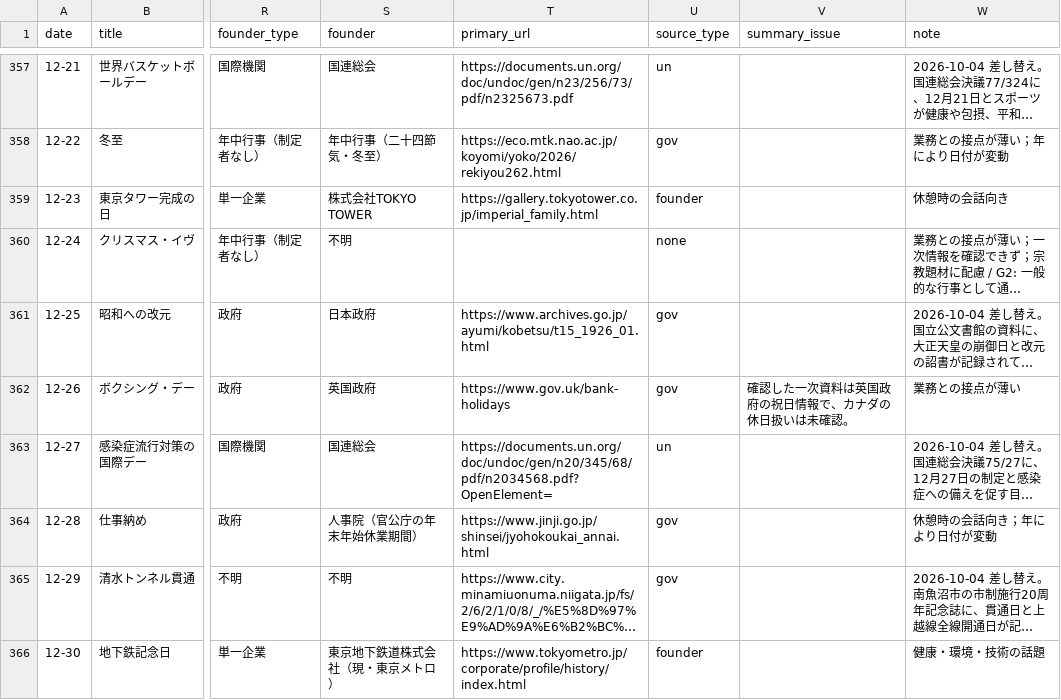
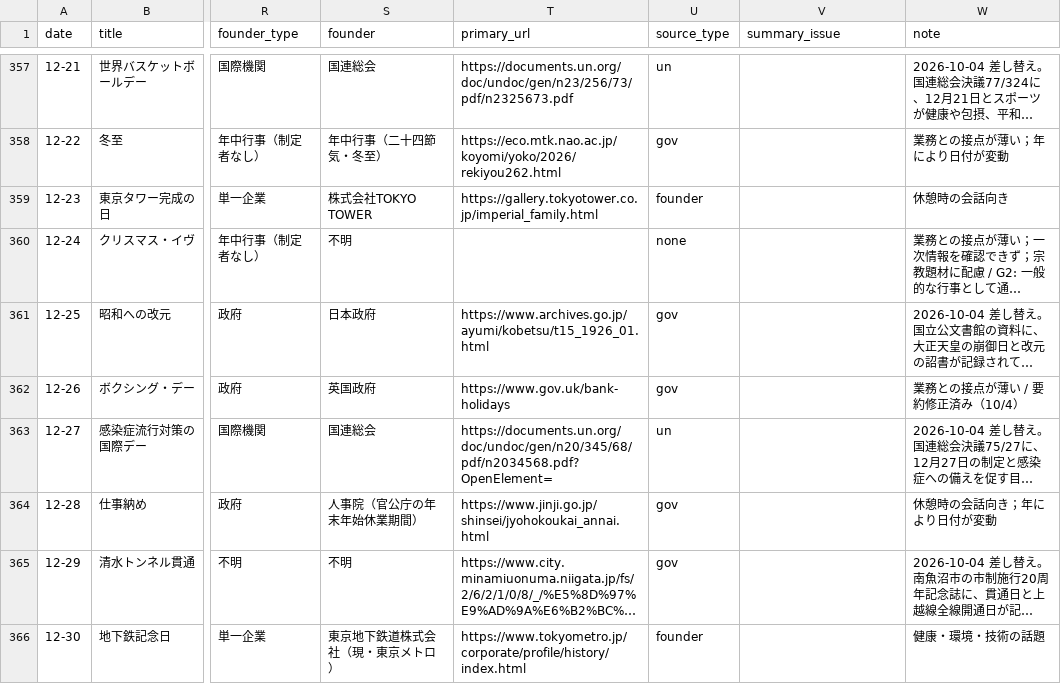
Before and after one commit to tngmshr/daily365-wallpaper, a CSV file: docs/scoring.csv, drawn as a sheet; only a part is shown, gaps mark what is left out; long unchanged cells end in …; the diff covers the shown part only; the diff names each change by its address in the sheet, - before the commit and + after, or states it on an @@ line.

```diff
--- a/docs/scoring.csv
+++ b/docs/scoring.csv
-V362 (summary_issue): 確認した一次資料は英国政府の祝日情報で、カナダの休日扱いは未確認。
+V362 (summary_issue): (empty)
-W362 (note): 業務との接点が薄い
+W362 (note): 業務との接点が薄い / 要約修正済み（10/4）
```
Also changed, not shown: 12 edited cells elsewhere in this file, 9 other files.
